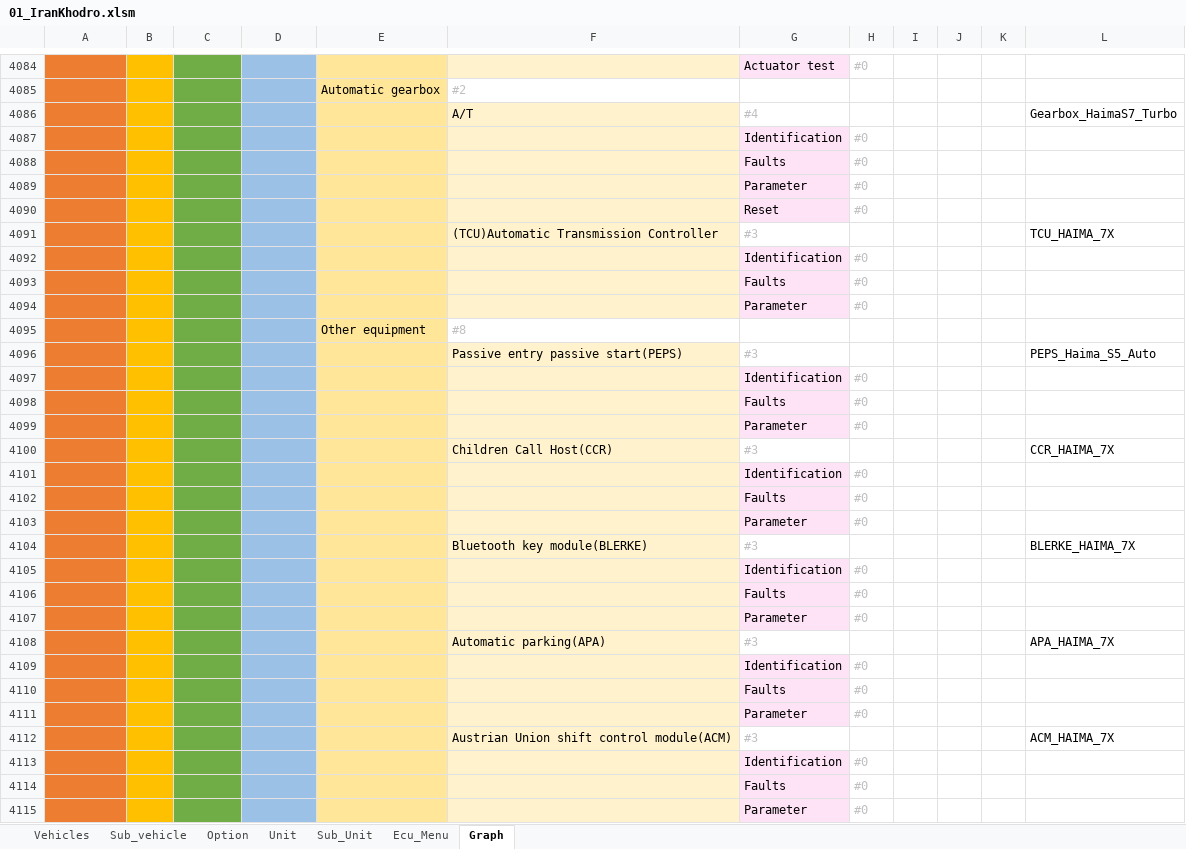
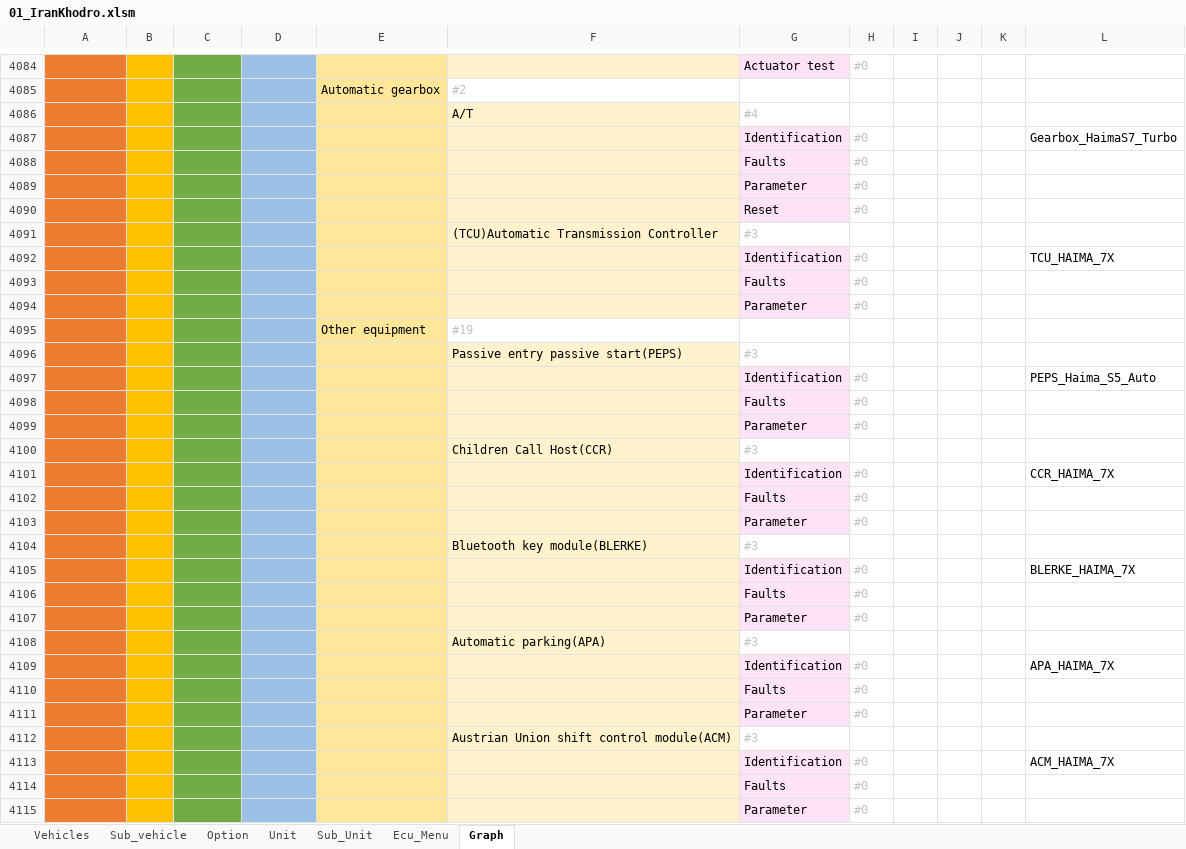
Before and after one commit to workrezvanian-netizen/DiagExcelFiles, an Excel workbook: Diag_Menu/01_IranKhodro.xlsm, sheet Graph, drawn as a sheet; only a part is shown, gaps mark what is left out; values as stored, in another font and other column widths than the file's, no borders; 1 other sheet too large or unreadable and not compared; the diff covers the shown part only; the diff names each change by its address in the sheet, - before the commit and + after, or states it on an @@ line.

```diff
--- a/Diag_Menu/01_IranKhodro.xlsm (sheet Graph)
+++ b/Diag_Menu/01_IranKhodro.xlsm (sheet Graph)
-L4086: Gearbox_HaimaS7_Turbo
+L4086: (empty)
-L4087: (empty)
+L4087: Gearbox_HaimaS7_Turbo
-L4091: TCU_HAIMA_7X
+L4091: (empty)
-L4092: (empty)
+L4092: TCU_HAIMA_7X
-F4095: #8
+F4095: #19
-L4096: PEPS_Haima_S5_Auto
+L4096: (empty)
-L4097: (empty)
+L4097: PEPS_Haima_S5_Auto
-L4100: CCR_HAIMA_7X
+L4100: (empty)
-L4101: (empty)
+L4101: CCR_HAIMA_7X
-L4104: BLERKE_HAIMA_7X
+L4104: (empty)
-L4105: (empty)
+L4105: BLERKE_HAIMA_7X
-L4108: APA_HAIMA_7X
+L4108: (empty)
-L4109: (empty)
+L4109: APA_HAIMA_7X
-L4112: ACM_HAIMA_7X
+L4112: (empty)
-L4113: (empty)
+L4113: ACM_HAIMA_7X
```
Also changed, not shown: 42 added rows and 1348 edited cells elsewhere in this sheet, sheet Ecu_Menu, sheet Sub_Unit.
